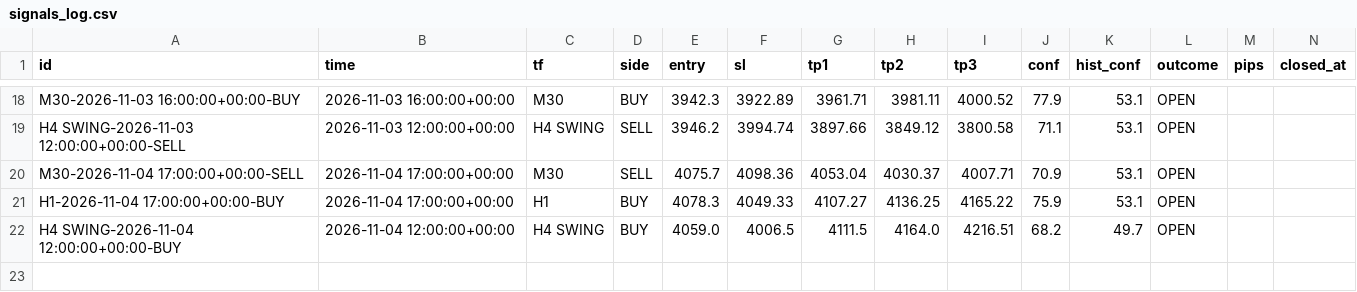
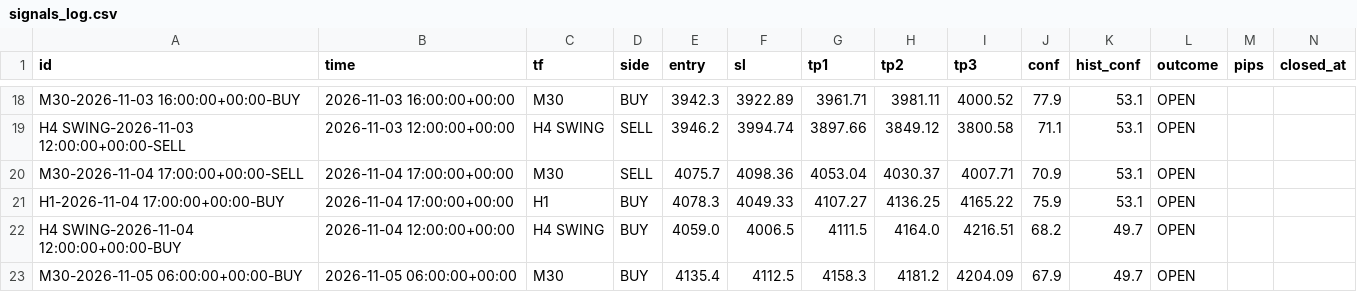
Before and after one commit to 25ftt1018/XAUUSD_AI, a CSV file: data/signals_log.csv, drawn as a sheet; only a part is shown, gaps mark what is left out; the diff names each change by its address in the sheet, - before the commit and + after, or states it on an @@ line.

Commit message:
scoreboard: cron signal log

```diff
--- a/data/signals_log.csv
+++ b/data/signals_log.csv
+row 23: M30-2026-11-05 06:00:00+00:00-BUY | 2026-11-05 06:00:00+00:00 | M30 | BUY | 4135.4 | 4112.5 | 4158.3 | 4181.2 | 4204.09 | 67.9 | 49.7 | OPEN
```
